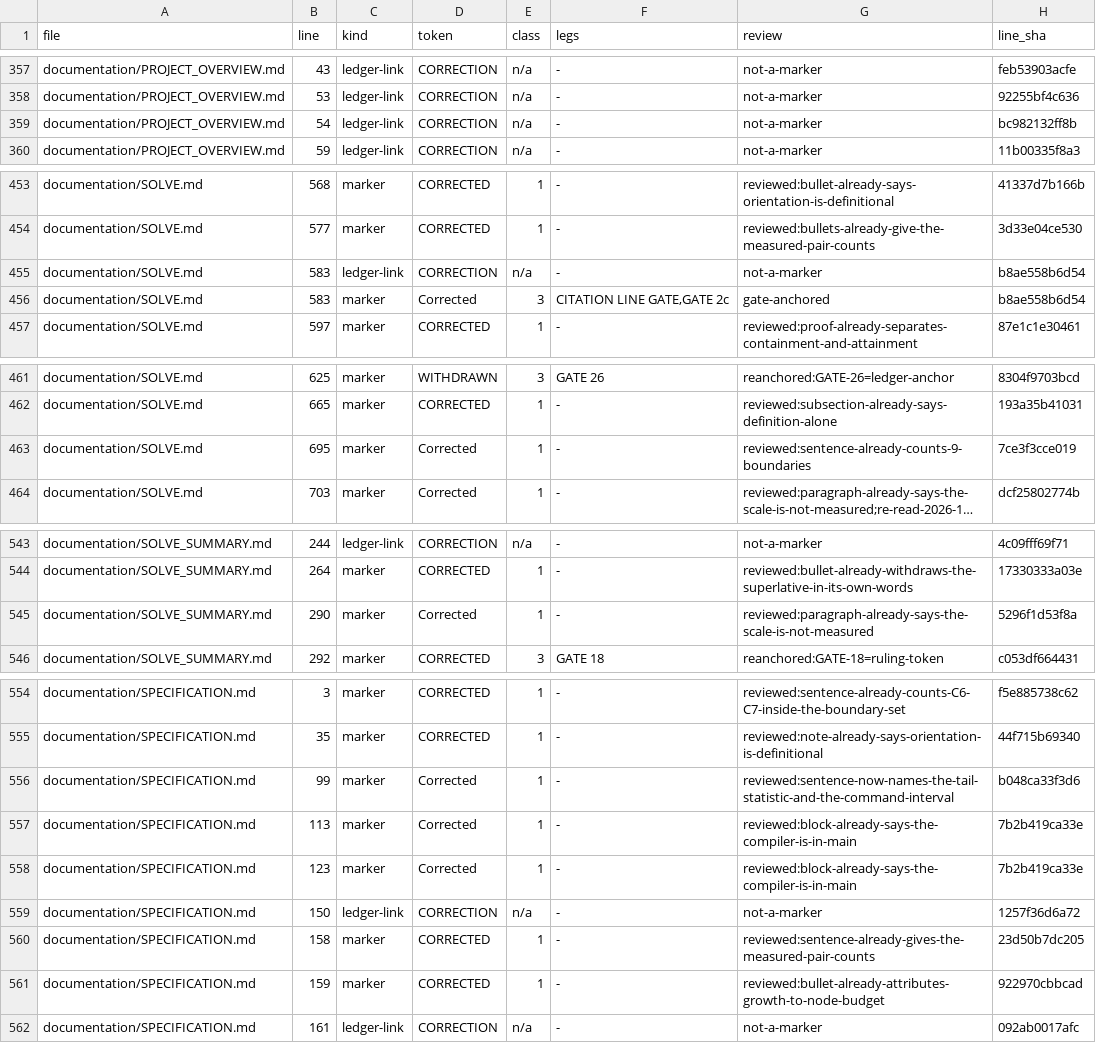
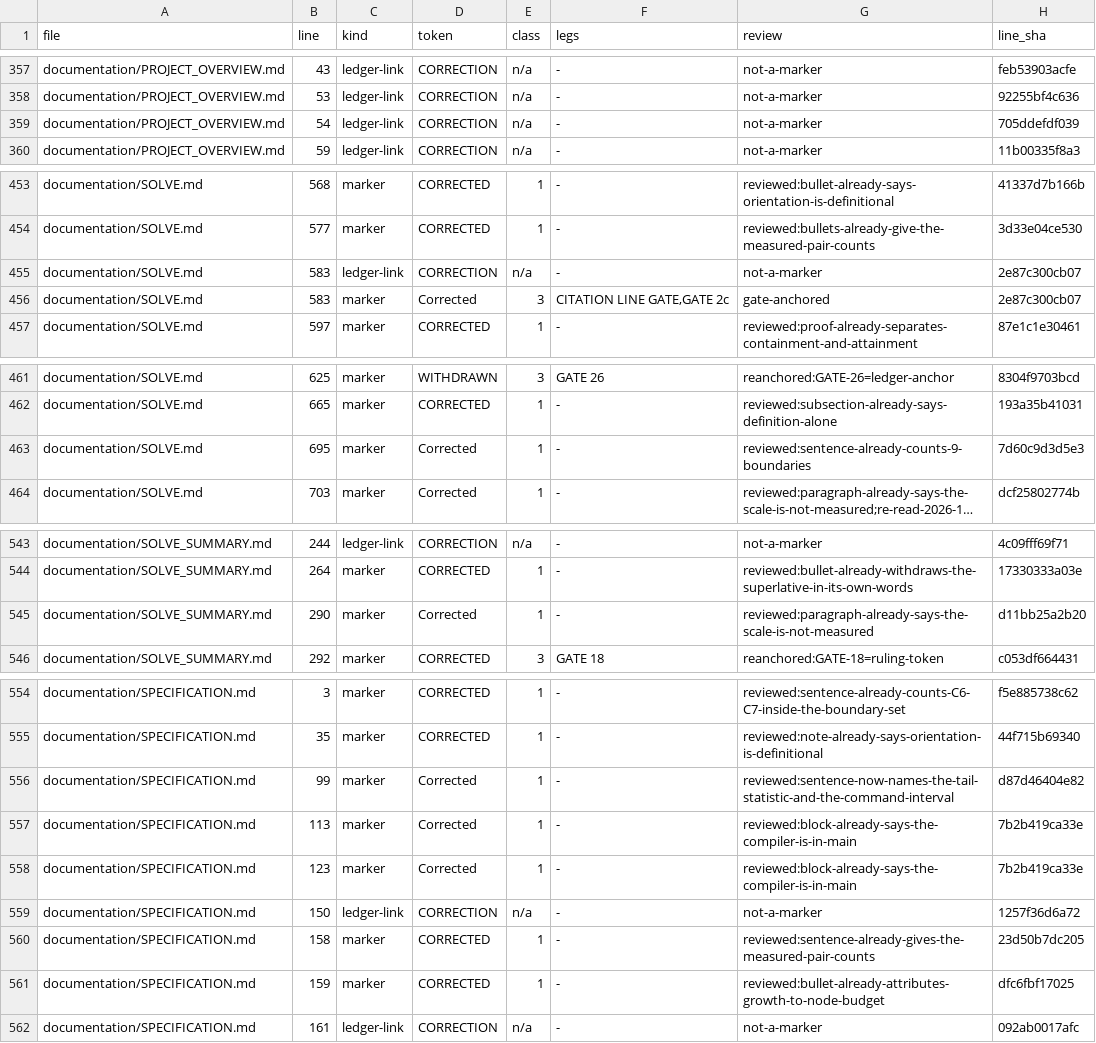
Before and after one commit to petersm3/roae, a TSV file: documentation/CORRECTION_MARKER_INVENTORY.tsv, drawn as a sheet; only a part is shown, gaps mark what is left out; long unchanged cells end in …; the diff covers the shown part only; the diff names each change by its address in the sheet, - before the commit and + after, or states it on an @@ line.

```diff
--- a/documentation/CORRECTION_MARKER_INVENTORY.tsv
+++ b/documentation/CORRECTION_MARKER_INVENTORY.tsv
-H359 (line_sha): bc982132ff8b
+H359 (line_sha): 705ddefdf039
-H455:H456 (line_sha): b8ae558b6d54
+H455:H456 (line_sha): 2e87c300cb07
-H463 (line_sha): 7ce3f3cce019
+H463 (line_sha): 7d60c9d3d5e3
-H545 (line_sha): 5296f1d53f8a
+H545 (line_sha): d11bb25a2b20
-H556 (line_sha): b048ca33f3d6
+H556 (line_sha): d87d46404e82
-H561 (line_sha): 922970cbbcad
+H561 (line_sha): dfc6fbf17025
```
Also changed, not shown: 1 added row and 18 edited cells elsewhere in this file, 46 other files.
